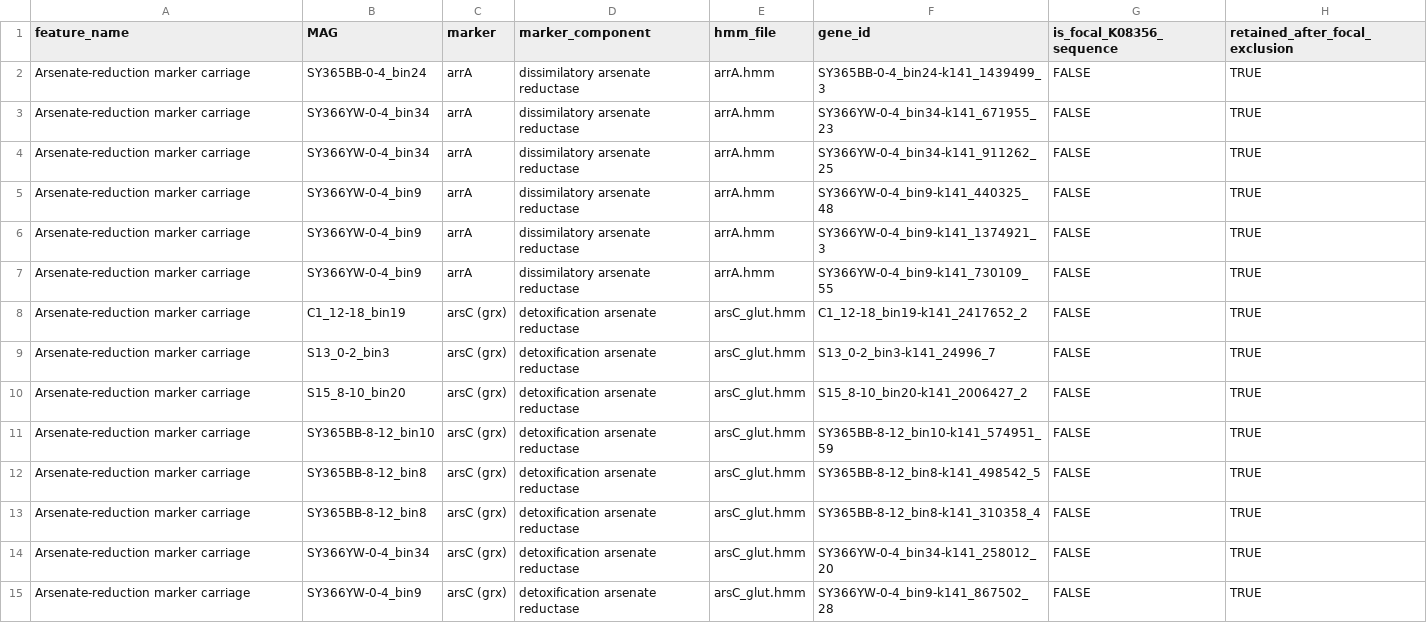
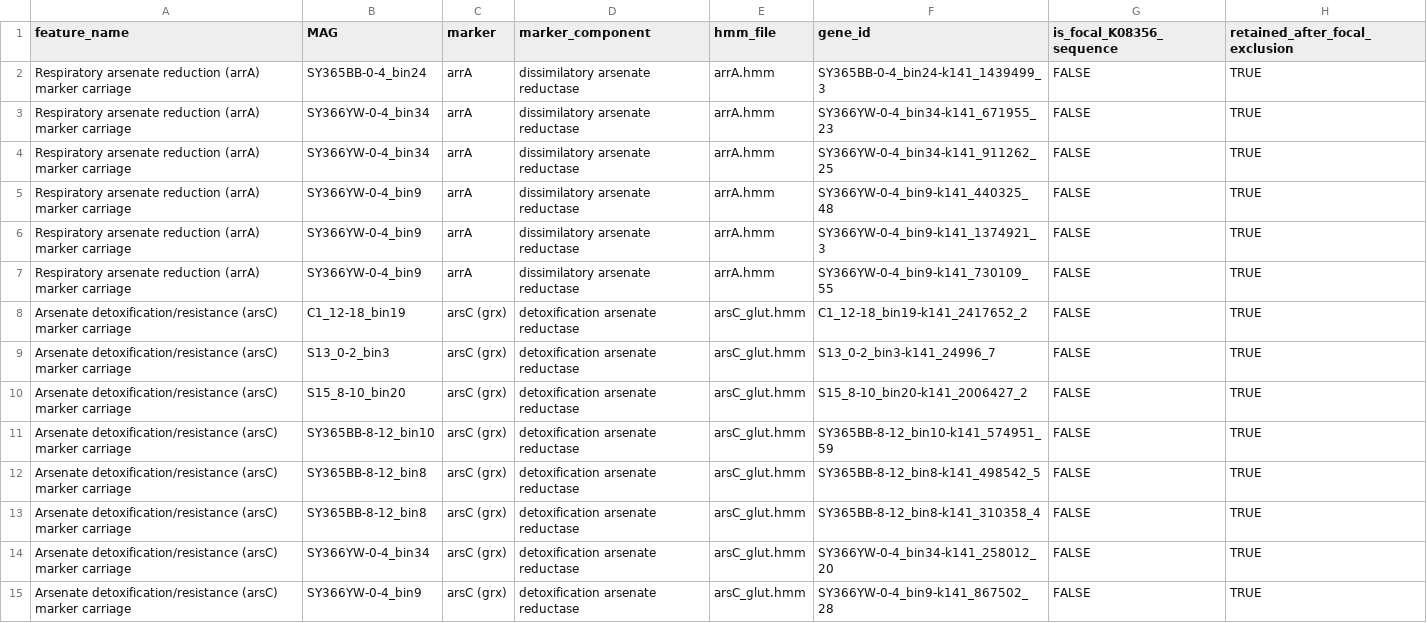
Before and after one commit to bihy2222-netizen/cold-seep-K08356-analysis, a TSV file: 02_figure_scripts/10_k08356_metabolism/results/arsenic_marker_hit_focal_exclusion_QC.tsv, drawn as a sheet; only a part is shown; the diff covers the shown part only.

```diff
--- a/02_figure_scripts/10_k08356_metabolism/results/arsenic_marker_hit_focal_exclusion_QC.tsv
+++ b/02_figure_scripts/10_k08356_metabolism/results/arsenic_marker_hit_focal_exclusion_QC.tsv
@@ -1,15 +1,15 @@
 feature_name	MAG	marker	marker_component	hmm_file	gene_id	is_focal_K08356_sequence	retained_after_focal_exclusion
-Arsenate-reduction marker carriage	SY365BB-0-4_bin24	arrA	dissimilatory arsenate reductase	arrA.hmm	SY365BB-0-4_bin24-k141_1439499_3	FALSE	TRUE
-Arsenate-reduction marker carriage	SY366YW-0-4_bin34	arrA	dissimilatory arsenate reductase	arrA.hmm	SY366YW-0-4_bin34-k141_671955_23	FALSE	TRUE
-Arsenate-reduction marker carriage	SY366YW-0-4_bin34	arrA	dissimilatory arsenate reductase	arrA.hmm	SY366YW-0-4_bin34-k141_911262_25	FALSE	TRUE
-Arsenate-reduction marker carriage	SY366YW-0-4_bin9	arrA	dissimilatory arsenate reductase	arrA.hmm	SY366YW-0-4_bin9-k141_440325_48	FALSE	TRUE
-Arsenate-reduction marker carriage	SY366YW-0-4_bin9	arrA	dissimilatory arsenate reductase	arrA.hmm	SY366YW-0-4_bin9-k141_1374921_3	FALSE	TRUE
-Arsenate-reduction marker carriage	SY366YW-0-4_bin9	arrA	dissimilatory arsenate reductase	arrA.hmm	SY366YW-0-4_bin9-k141_730109_55	FALSE	TRUE
-Arsenate-reduction marker carriage	C1_12-18_bin19	arsC (grx)	detoxification arsenate reductase	arsC_glut.hmm	C1_12-18_bin19-k141_2417652_2	FALSE	TRUE
-Arsenate-reduction marker carriage	S13_0-2_bin3	arsC (grx)	detoxification arsenate reductase	arsC_glut.hmm	S13_0-2_bin3-k141_24996_7	FALSE	TRUE
-Arsenate-reduction marker carriage	S15_8-10_bin20	arsC (grx)	detoxification arsenate reductase	arsC_glut.hmm	S15_8-10_bin20-k141_2006427_2	FALSE	TRUE
-Arsenate-reduction marker carriage	SY365BB-8-12_bin10	arsC (grx)	detoxification arsenate reductase	arsC_glut.hmm	SY365BB-8-12_bin10-k141_574951_59	FALSE	TRUE
-Arsenate-reduction marker carriage	SY365BB-8-12_bin8	arsC (grx)	detoxification arsenate reductase	arsC_glut.hmm	SY365BB-8-12_bin8-k141_498542_5	FALSE	TRUE
-Arsenate-reduction marker carriage	SY365BB-8-12_bin8	arsC (grx)	detoxification arsenate reductase	arsC_glut.hmm	SY365BB-8-12_bin8-k141_310358_4	FALSE	TRUE
-Arsenate-reduction marker carriage	SY366YW-0-4_bin34	arsC (grx)	detoxification arsenate reductase	arsC_glut.hmm	SY366YW-0-4_bin34-k141_258012_20	FALSE	TRUE
-Arsenate-reduction marker carriage	SY366YW-0-4_bin9	arsC (grx)	detoxification arsenate reductase	arsC_glut.hmm	SY366YW-0-4_bin9-k141_867502_28	FALSE	TRUE
+Respiratory arsenate reduction (arrA) marker carriage	SY365BB-0-4_bin24	arrA	dissimilatory arsenate reductase	arrA.hmm	SY365BB-0-4_bin24-k141_1439499_3	FALSE	TRUE
+Respiratory arsenate reduction (arrA) marker carriage	SY366YW-0-4_bin34	arrA	dissimilatory arsenate reductase	arrA.hmm	SY366YW-0-4_bin34-k141_671955_23	FALSE	TRUE
+Respiratory arsenate reduction (arrA) marker carriage	SY366YW-0-4_bin34	arrA	dissimilatory arsenate reductase	arrA.hmm	SY366YW-0-4_bin34-k141_911262_25	FALSE	TRUE
+Respiratory arsenate reduction (arrA) marker carriage	SY366YW-0-4_bin9	arrA	dissimilatory arsenate reductase	arrA.hmm	SY366YW-0-4_bin9-k141_440325_48	FALSE	TRUE
+Respiratory arsenate reduction (arrA) marker carriage	SY366YW-0-4_bin9	arrA	dissimilatory arsenate reductase	arrA.hmm	SY366YW-0-4_bin9-k141_1374921_3	FALSE	TRUE
+Respiratory arsenate reduction (arrA) marker carriage	SY366YW-0-4_bin9	arrA	dissimilatory arsenate reductase	arrA.hmm	SY366YW-0-4_bin9-k141_730109_55	FALSE	TRUE
+Arsenate detoxification/resistance (arsC) marker carriage	C1_12-18_bin19	arsC (grx)	detoxification arsenate reductase	arsC_glut.hmm	C1_12-18_bin19-k141_2417652_2	FALSE	TRUE
+Arsenate detoxification/resistance (arsC) marker carriage	S13_0-2_bin3	arsC (grx)	detoxification arsenate reductase	arsC_glut.hmm	S13_0-2_bin3-k141_24996_7	FALSE	TRUE
+Arsenate detoxification/resistance (arsC) marker carriage	S15_8-10_bin20	arsC (grx)	detoxification arsenate reductase	arsC_glut.hmm	S15_8-10_bin20-k141_2006427_2	FALSE	TRUE
+Arsenate detoxification/resistance (arsC) marker carriage	SY365BB-8-12_bin10	arsC (grx)	detoxification arsenate reductase	arsC_glut.hmm	SY365BB-8-12_bin10-k141_574951_59	FALSE	TRUE
+Arsenate detoxification/resistance (arsC) marker carriage	SY365BB-8-12_bin8	arsC (grx)	detoxification arsenate reductase	arsC_glut.hmm	SY365BB-8-12_bin8-k141_498542_5	FALSE	TRUE
+Arsenate detoxification/resistance (arsC) marker carriage	SY365BB-8-12_bin8	arsC (grx)	detoxification arsenate reductase	arsC_glut.hmm	SY365BB-8-12_bin8-k141_310358_4	FALSE	TRUE
+Arsenate detoxification/resistance (arsC) marker carriage	SY366YW-0-4_bin34	arsC (grx)	detoxification arsenate reductase	arsC_glut.hmm	SY366YW-0-4_bin34-k141_258012_20	FALSE	TRUE
+Arsenate detoxification/resistance (arsC) marker carriage	SY366YW-0-4_bin9	arsC (grx)	detoxification arsenate reductase	arsC_glut.hmm	SY366YW-0-4_bin9-k141_867502_28	FALSE	TRUE
```
Also changed, not shown: 22 edited cells elsewhere in this file, 02_figure_scripts/10_k08356_metabolism/results/bubble_plot_data.tsv, 02_figure_scripts/10_k08356_metabolism/results/habitat_clade_metabolic_summary.tsv, 22 other files.
